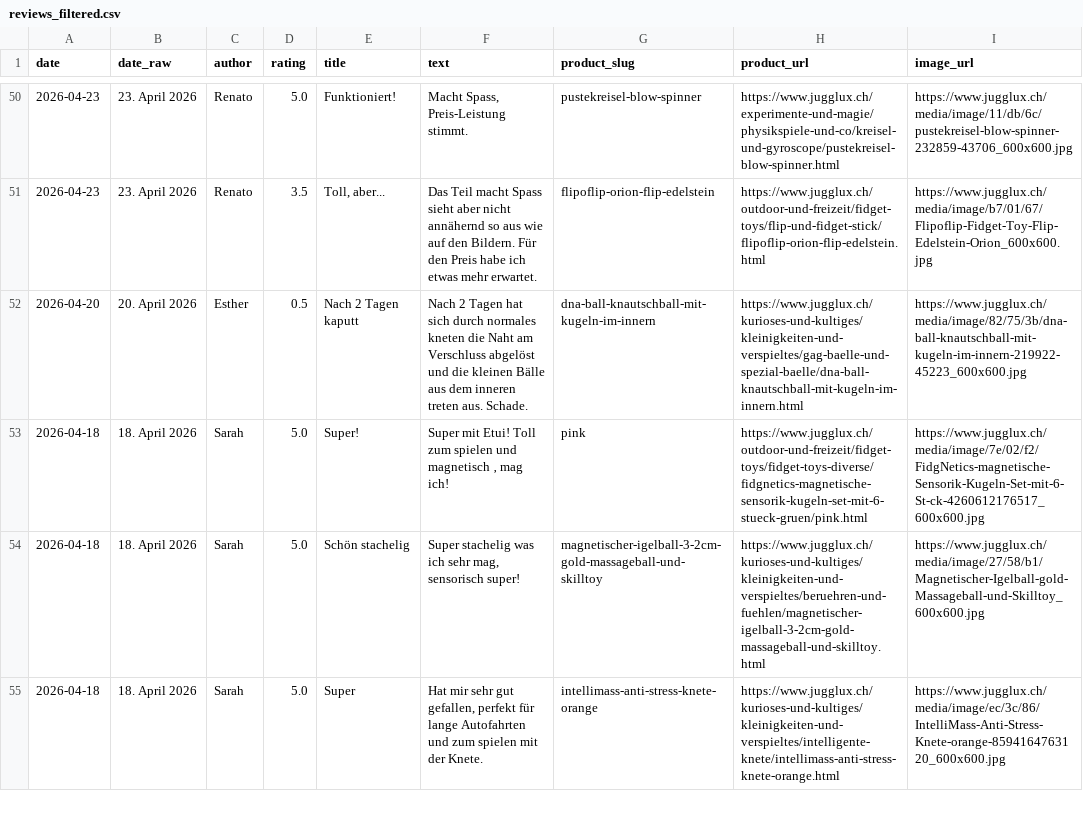
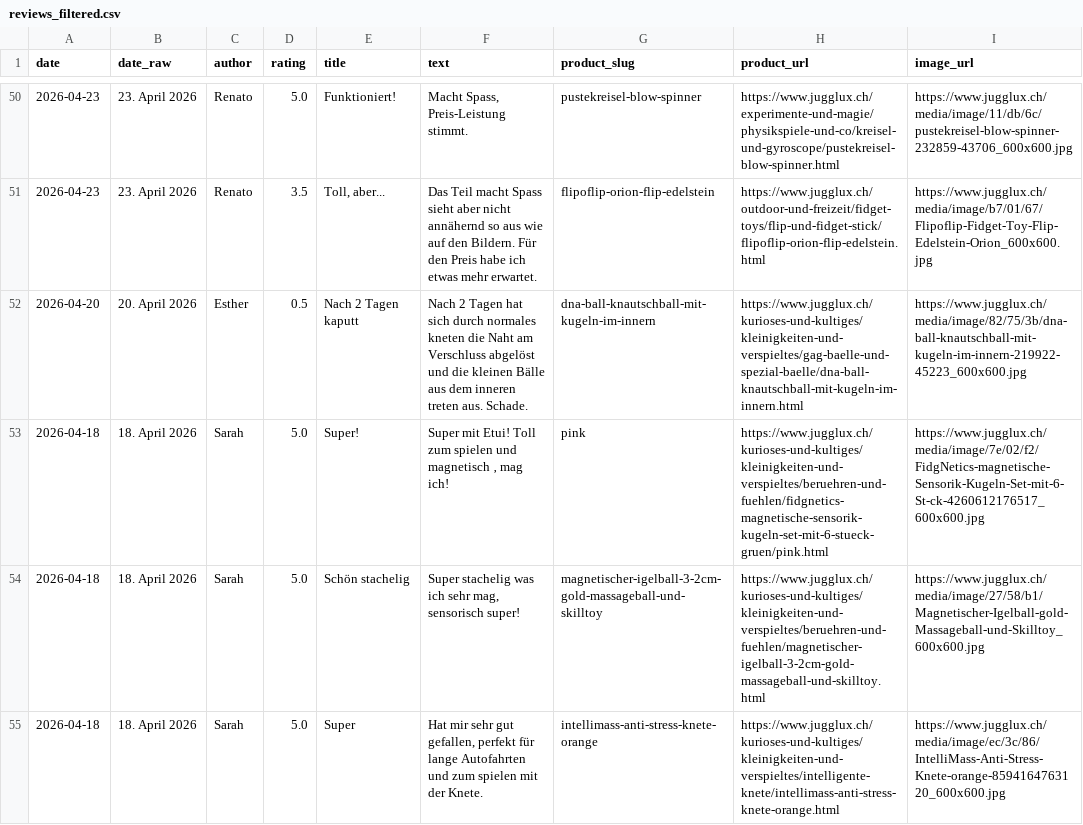
Before and after one commit to sebastianzillessen/experiments, a CSV file: jugglux-reviews-parser/data/reviews_filtered.csv, drawn as a sheet; only a part is shown, gaps mark what is left out; the diff covers the shown part only; the diff names each change by its address in the sheet, - before the commit and + after, or states it on an @@ line.

```diff
--- a/jugglux-reviews-parser/data/reviews_filtered.csv
+++ b/jugglux-reviews-parser/data/reviews_filtered.csv
-H53 (product_url): https://www.jugglux.ch/outdoor-und-freizeit/fidget-toys/fidget-toys-diverse/fidgnetics-magnetische-sensorik-kugeln-set-mit-6-stueck-gruen/pink.html
+H53 (product_url): https://www.jugglux.ch/kurioses-und-kultiges/kleinigkeiten-und-verspieltes/beruehren-und-fuehlen/fidgnetics-magnetische-sensorik-kugeln-set-mit-6-stueck-gruen/pink.html
```
Also changed, not shown: 3 edited cells elsewhere in this file, 3 other files.
